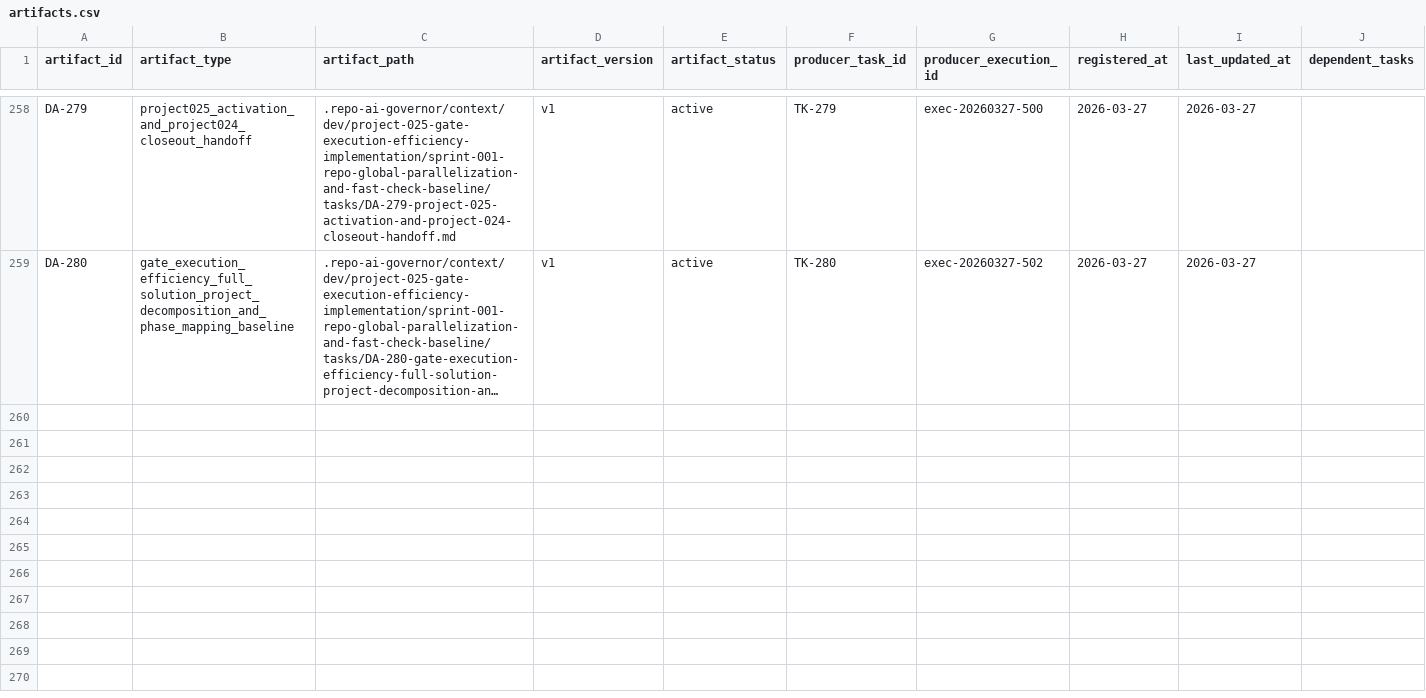
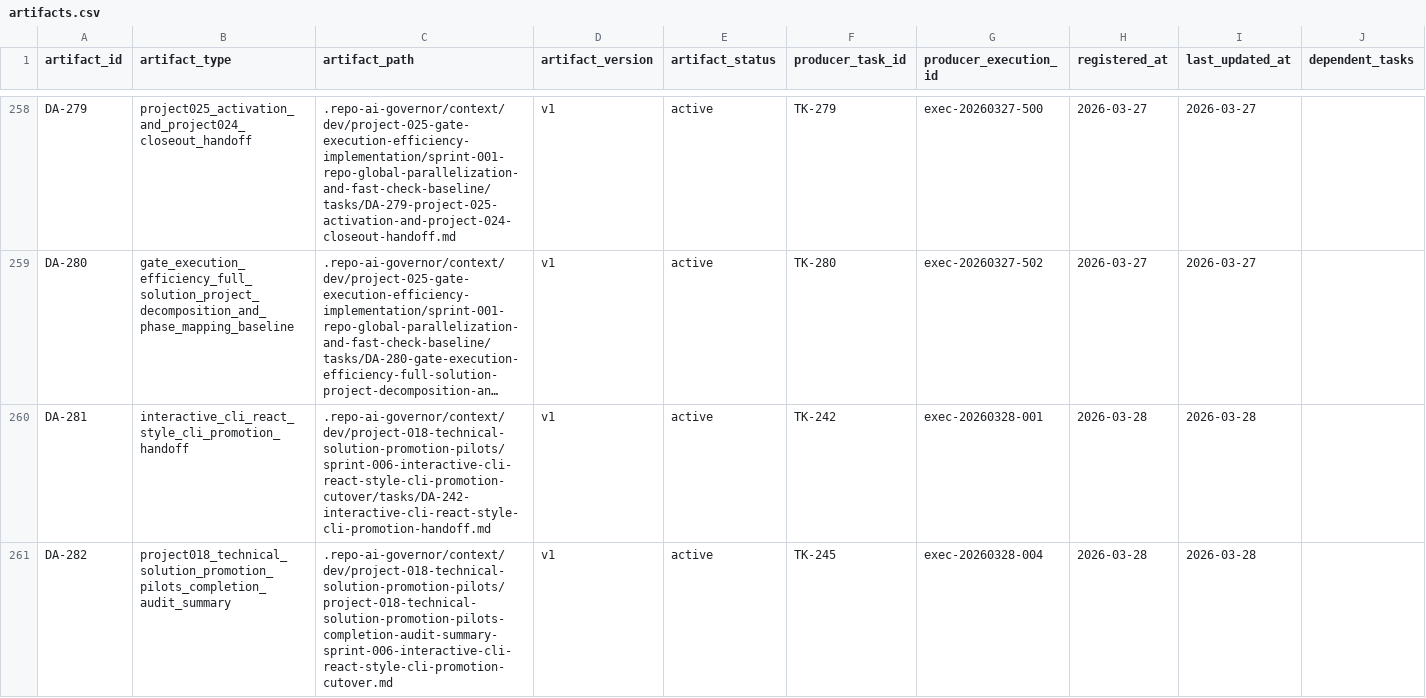
Before and after one commit to JimmyDaddy/repo-ai-governor, a CSV file: .repo-ai-governor/context/artifact-registry/artifacts.csv, drawn as a sheet; only a part is shown, gaps mark what is left out; long unchanged cells end in …; the diff names each change by its address in the sheet, - before the commit and + after, or states it on an @@ line.

Commit message:
docs(governance): formalize interactive cli shell

```diff
--- a/.repo-ai-governor/context/artifact-registry/artifacts.csv
+++ b/.repo-ai-governor/context/artifact-registry/artifacts.csv
+row 260: DA-281 | interactive_cli_react_style_cli_promotion_handoff | .repo-ai-governor/context/dev/project-018-technical-solution-promotion-pilots/sprint-006-interactive-cli-react-style-cli-promotion-cutover/tasks/DA-242-interactive-cli-react-style-cli-promotion-handoff.md | v1 | active | TK-242 | exec-20260328-001 | 2026-03-28 | 2026-03-28
+row 261: DA-282 | project018_technical_solution_promotion_pilots_completion_audit_summary | .repo-ai-governor/context/dev/project-018-technical-solution-promotion-pilots/project-018-technical-solution-promotion-pilots-completion-audit-summary-sprint-006-interactive-cli-react-style-cli-promotion-cutover.md | v1 | active | TK-245 | exec-20260328-004 | 2026-03-28 | 2026-03-28
```
Also changed, not shown: 44 other files.
